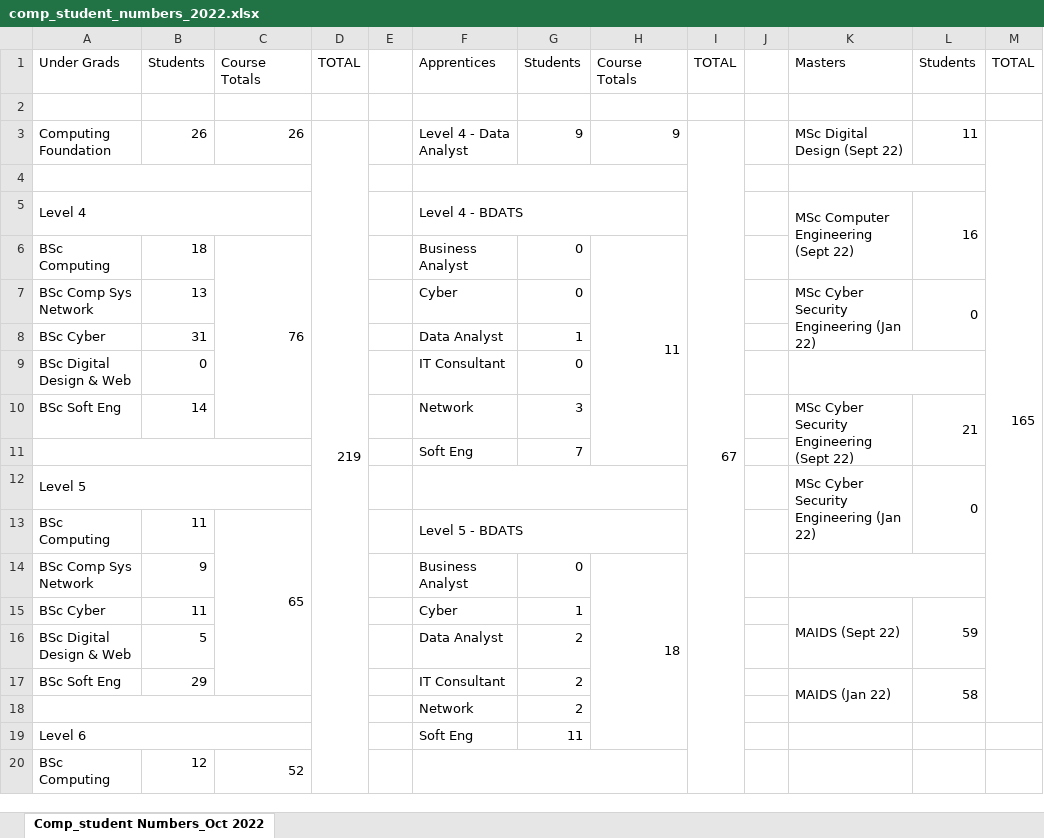
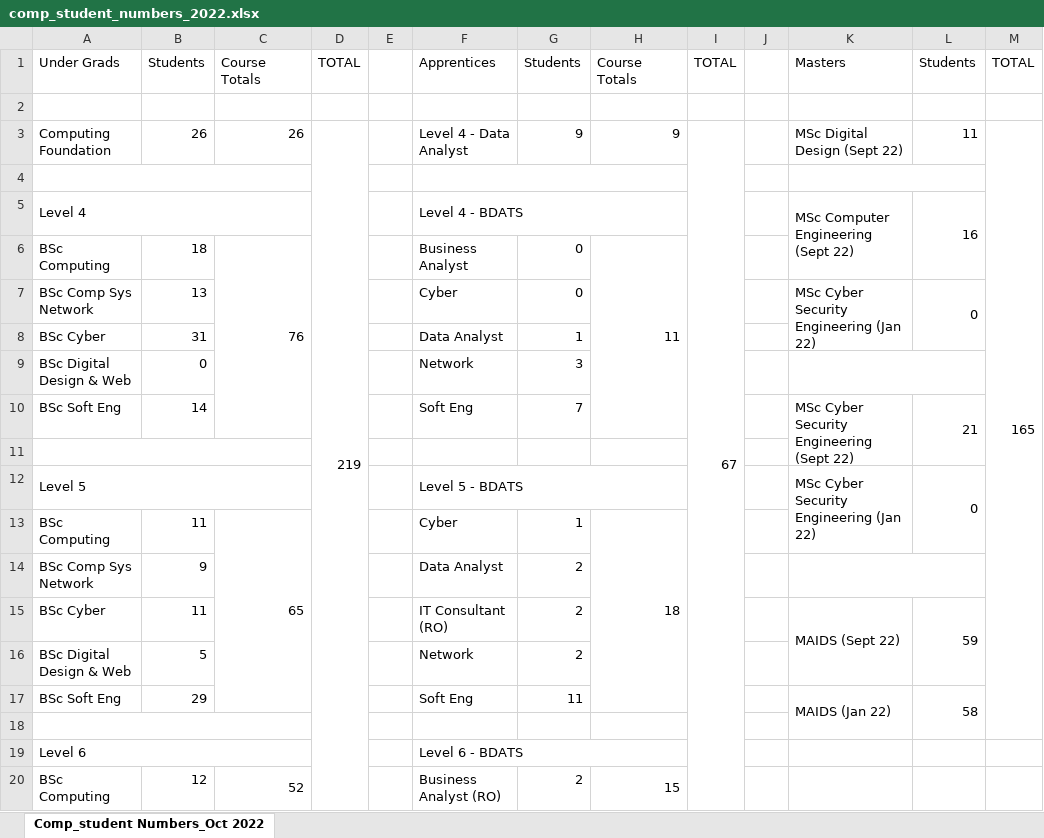
Before and after one commit to martinsolent/solent_store, an Excel workbook: docs/comp_student_numbers_2022.xlsx, sheet Comp_student Numbers_Oct 2022, drawn as a sheet; only a part is shown; values as stored, in another font and other column widths than the file's, no cell formats; the diff covers the shown part only; the diff names each change by its address in the sheet, - before the commit and + after, or states it on an @@ line.

```diff
--- a/docs/comp_student_numbers_2022.xlsx (sheet Comp_student Numbers_Oct 2022)
+++ b/docs/comp_student_numbers_2022.xlsx (sheet Comp_student Numbers_Oct 2022)
-H6:H11 merged
+H6:H10 merged
-F9: IT Consultant
+F9: Network
-G9: 0
+G9: 3
-F10: Network
+F10: Soft Eng
-G10: 3
+G10: 7
-row 11:  |  |  |  |  | Soft Eng | 7
+row 11: (empty)
-F12: (empty)
+F12: Level 5 - BDATS
-F13: Level 5 - BDATS
+F13: Cyber
-F13:H13 merged
-G13: (empty)
+G13: 1
-H13: (empty)
+H13: 18
+H13:H17 merged
-F14: Business Analyst
+F14: Data Analyst
-G14: 0
+G14: 2
-H14: 18
+H14: (empty)
-H14:H19 merged
-F15: Cyber
+F15: IT Consultant (RO)
-G15: 1
+G15: 2
-F16: Data Analyst
+F16: Network
-F17: IT Consultant
+F17: Soft Eng
-G17: 2
+G17: 11
-row 18:  |  |  |  |  | Network | 2
+row 18: (empty)
-F19: Soft Eng
+F19: Level 6 - BDATS
+F19:H19 merged
-G19: 11
+G19: (empty)
-F20: (empty)
+F20: Business Analyst (RO)
-F20:H20 merged
-G20: (empty)
+G20: 2
-H20: (empty)
+H20: 15
+H20:H25 merged
```
Also changed, not shown: 3 removed rows, 9 edited cells and merged cells elsewhere in this sheet, cell formats, formulas that keep their value, docs/Comp_Module_Map_2022_V5.xlsx.
